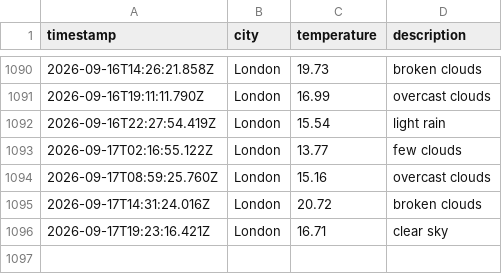
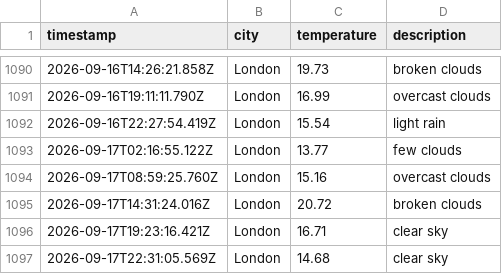
Before and after one commit to beata-dan/Weather-app-js, a CSV file: data/weather_log.csv, drawn as a sheet; only a part is shown, gaps mark what is left out.

```diff
--- a/data/weather_log.csv
+++ b/data/weather_log.csv
@@ -1096 +1096,2 @@ timestamp,city,temperature,description
 2026-09-17T19:23:16.421Z,London,16.71,clear sky
+2026-09-17T22:31:05.569Z,London,14.68,clear sky
```
Also changed, not shown: 1 other file.
